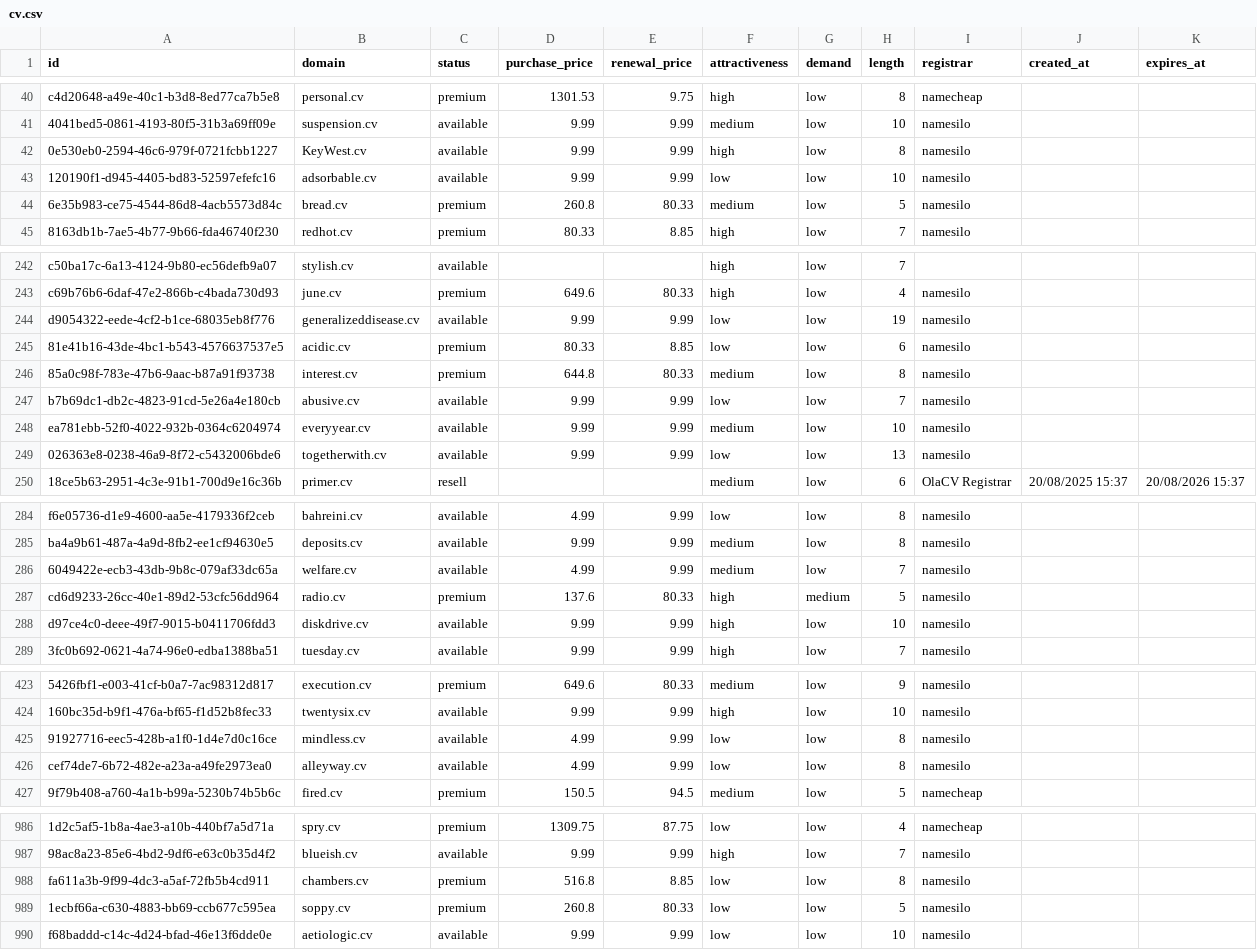
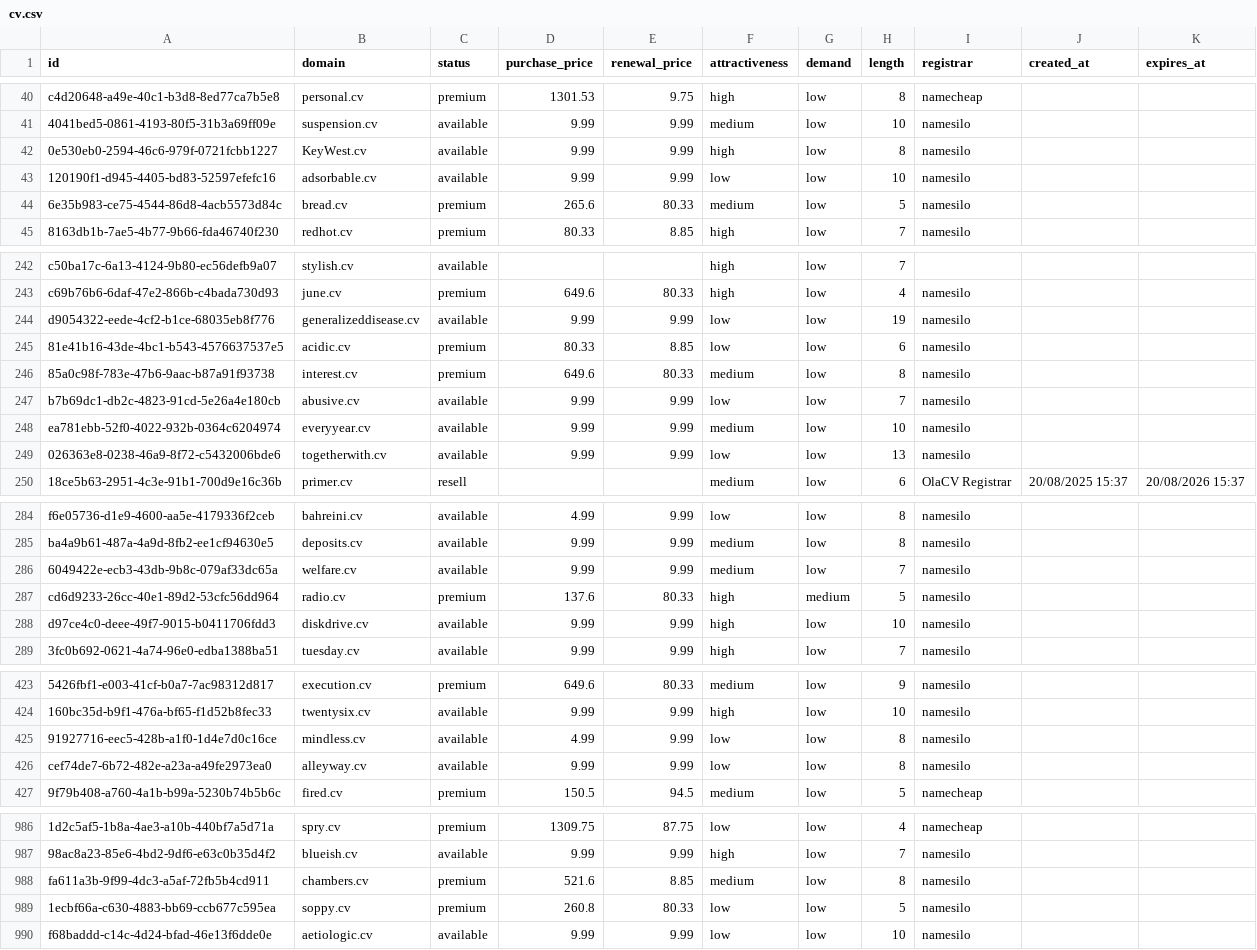
Before and after one commit to UniqueDomains/cv-oneword-domains, a CSV file: cv.csv, drawn as a sheet; only a part is shown, gaps mark what is left out; the diff covers the shown part only; the diff names each change by its address in the sheet, - before the commit and + after, or states it on an @@ line.

```diff
--- a/cv.csv
+++ b/cv.csv
-D44 (purchase_price): 260.8
+D44 (purchase_price): 265.6
-D246 (purchase_price): 644.8
+D246 (purchase_price): 649.6
-D286 (purchase_price): 4.99
+D286 (purchase_price): 9.99
-D426 (purchase_price): 4.99
+D426 (purchase_price): 9.99
-D988 (purchase_price): 516.8
+D988 (purchase_price): 521.6
-F988 (attractiveness): low
+F988 (attractiveness): medium
```
Also changed, not shown: 16 edited cells elsewhere in this file, 4 other files.
